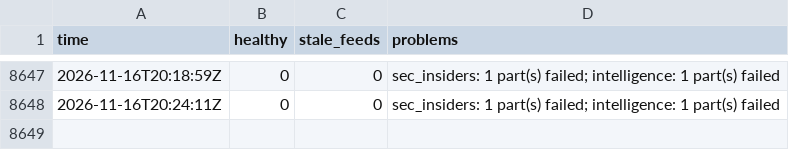
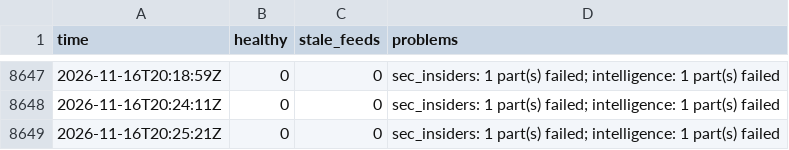
Before and after one commit to Montezuma360/koochooloo-data, a CSV file: data/history/health/2026-11.csv, drawn as a sheet; only a part is shown, gaps mark what is left out.

```diff
--- a/data/history/health/2026-11.csv
+++ b/data/history/health/2026-11.csv
@@ -8648 +8648,2 @@ time,healthy,stale_feeds,problems
 2026-11-16T20:24:11Z,0,0,"sec_insiders: 1 part(s) failed; intelligence: 1 part(s) failed"
+2026-11-16T20:25:21Z,0,0,"sec_insiders: 1 part(s) failed; intelligence: 1 part(s) failed"
```
Also changed, not shown: 18 other files.
